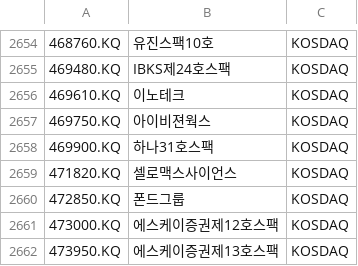
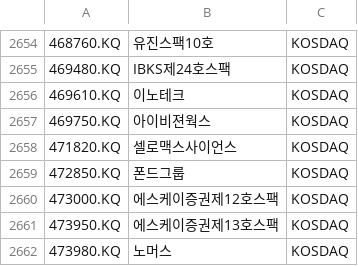
Before and after one commit to benjaminpo/finance-dataset, a CSV file: config/listings/krx-listed-symbols.csv, drawn as a sheet; only a part is shown, gaps mark what is left out; the shorter side is filled out with more unchanged rows; the diff names each change by its address in the sheet, - before the commit and + after, or states it on an @@ line.

```diff
--- a/config/listings/krx-listed-symbols.csv
+++ b/config/listings/krx-listed-symbols.csv
-row 2658: 469900.KQ | 하나31호스팩 | KOSDAQ
```
Also changed, not shown: config/listings/tse-listed-symbols.csv.
